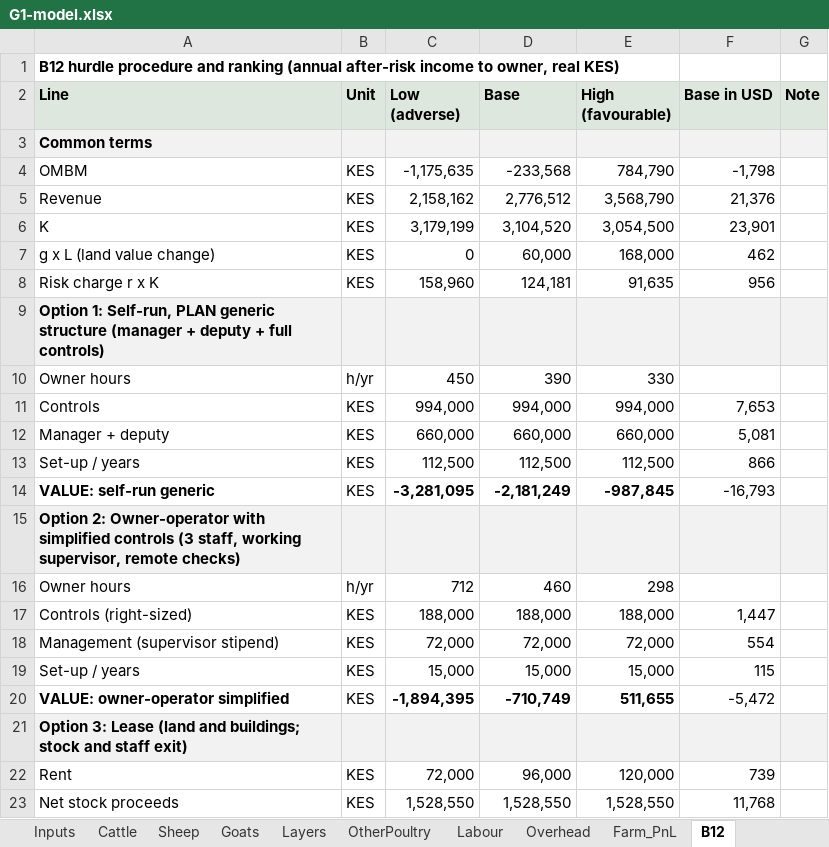
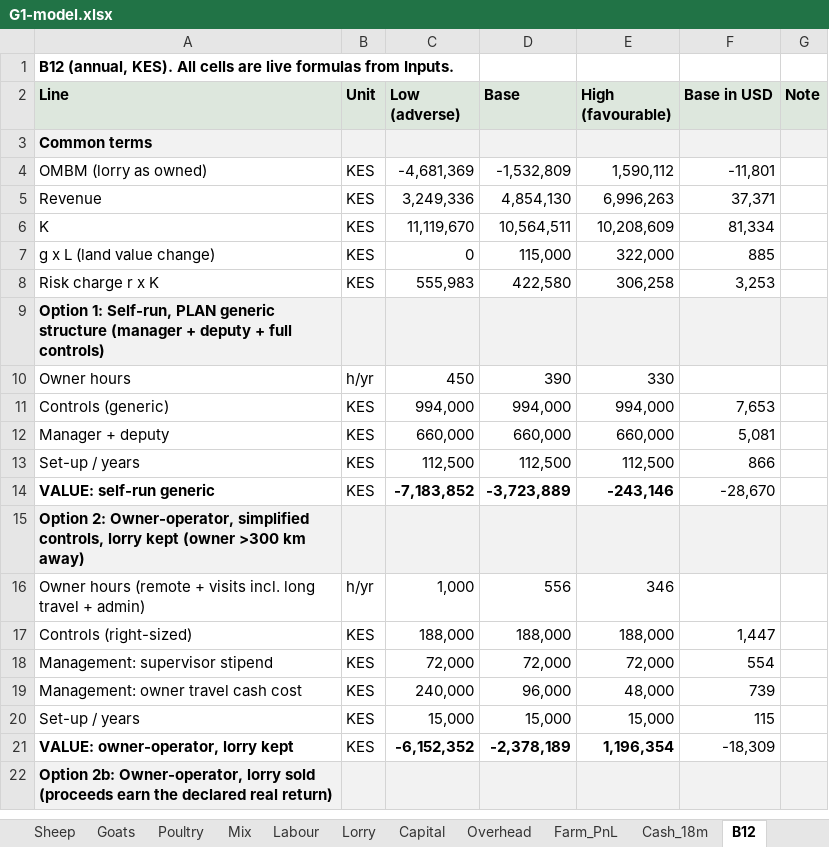
Before and after one commit to bkkirui/myproject, an Excel workbook: farm-plan/gate0/G1-model.xlsx, sheet B12, drawn as a sheet; only a part is shown; values as stored, in another font and other column widths than the file's, no borders; removed rows and columns are numbered as before the commit, all else as after; the diff covers the shown part only; the diff names each change by its address in the sheet, - before the commit and + after, or states it on an @@ line.

```diff
--- a/farm-plan/gate0/G1-model.xlsx (sheet B12)
+++ b/farm-plan/gate0/G1-model.xlsx (sheet B12)
-sheet tab: Layers
+sheet tab: Poultry
-sheet tab: OtherPoultry
+sheet tab: Mix
+sheet tab: Lorry
+sheet tab: Capital
+sheet tab: Cash_18m
-A1 (Line): B12 hurdle procedure and ranking (annual after-risk income to owner, real KES)
+A1 (Line): B12 (annual, KES). All cells are live formulas from Inputs.
-row 4: OMBM | KES | -1,175,635 | -233,568 | 784,790 | -1,798
+row 4: OMBM (lorry as owned) | KES | -4,681,369 | -1,532,809 | 1,590,112 | -11,801
-C5 (Low (adverse)): 2,158,162
+C5 (Low (adverse)): 3,249,336
-D5 (Base): 2,776,512
+D5 (Base): 4,854,130
-E5 (High (favourable)): 3,568,790
+E5 (High (favourable)): 6,996,263
-F5 (Base in USD): 21,376
+F5 (Base in USD): 37,371
-C6 (Low (adverse)): 3,179,199
+C6 (Low (adverse)): 11,119,670
-D6 (Base): 3,104,520
+D6 (Base): 10,564,511
-E6 (High (favourable)): 3,054,500
+E6 (High (favourable)): 10,208,609
-F6 (Base in USD): 23,901
+F6 (Base in USD): 81,334
-D7 (Base): 60,000
+D7 (Base): 115,000
-E7 (High (favourable)): 168,000
+E7 (High (favourable)): 322,000
-F7 (Base in USD): 462
+F7 (Base in USD): 885
-C8 (Low (adverse)): 158,960
+C8 (Low (adverse)): 555,983
-D8 (Base): 124,181
+D8 (Base): 422,580
-E8 (High (favourable)): 91,635
+E8 (High (favourable)): 306,258
-F8 (Base in USD): 956
+F8 (Base in USD): 3,253
-A11 (Line): Controls
+A11 (Line): Controls (generic)
-C14 (Low (adverse)): -3,281,095
+C14 (Low (adverse)): -7,183,852
-D14 (Base): -2,181,249
+D14 (Base): -3,723,889
-E14 (High (favourable)): -987,845
+E14 (High (favourable)): -243,146
-F14 (Base in USD): -16,793
+F14 (Base in USD): -28,670
-A15 (Line): Option 2: Owner-operator with simplified controls (3 staff, working supervisor, remote checks)
+A15 (Line): Option 2: Owner-operator, simplified controls, lorry kept (owner >300 km away)
-row 16: Owner hours | h/yr | 712 | 460 | 298
+row 16: Owner hours (remote + visits incl. long travel + admin) | h/yr | 1,000 | 556 | 346
-A18 (Line): Management (supervisor stipend)
+A18 (Line): Management: supervisor stipend
+row 19: Management: owner travel cash cost | KES | 240,000 | 96,000 | 48,000 | 739
-row 20: VALUE: owner-operator simplified | KES | -1,894,395 | -710,749 | 511,655 | -5,472
+row 21: VALUE: owner-operator, lorry kept | KES | -6,152,352 | -2,378,189 | 1,196,354 | -18,309
-A22 (Line): Option 3: Lease (land and buildings; stock and staff exit)
+A22 (Line): Option 2b: Owner-operator, lorry sold (proceeds earn the declared real return)
-row 22: Rent | KES | 72,000 | 96,000 | 120,000 | 739
-row 23: Net stock proceeds | KES | 1,528,550 | 1,528,550 | 1,528,550 | 11,768
```
Also changed, not shown: 27 added rows, 31 removed rows, 89 edited cells and cell formats elsewhere in this sheet, sheet Inputs, sheet Poultry, sheet Scenarios, sheet Mix, sheet Farm_PnL, sheet Labour, 6 more sheets, other sheet tabs, formulas that keep their value, 2 other files.
